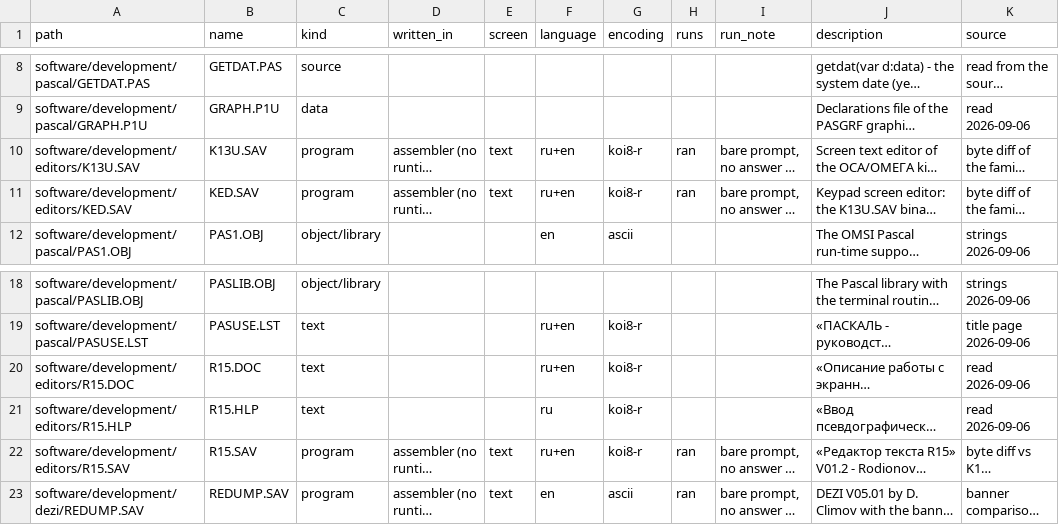
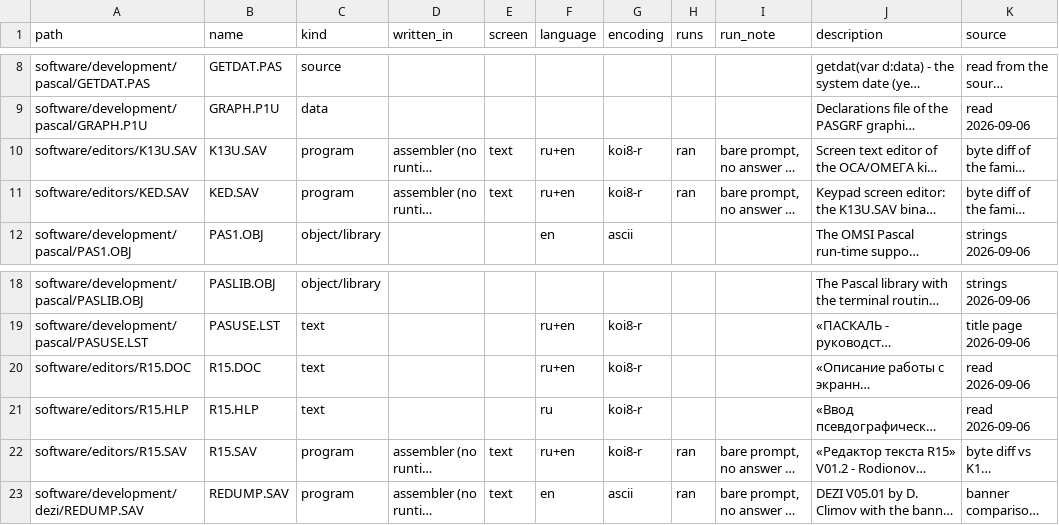
Before and after one commit to vvv104/ms0515-software, a CSV file: catalog.csv, drawn as a sheet; only a part is shown, gaps mark what is left out; long unchanged cells end in …; the diff names each change by its address in the sheet, - before the commit and + after, or states it on an @@ line.

```diff
--- a/catalog.csv
+++ b/catalog.csv
-A10 (path): software/development/editors/K13U.SAV
+A10 (path): software/editors/K13U.SAV
-A11 (path): software/development/editors/KED.SAV
+A11 (path): software/editors/KED.SAV
-A20 (path): software/development/editors/R15.DOC
+A20 (path): software/editors/R15.DOC
-A21 (path): software/development/editors/R15.HLP
+A21 (path): software/editors/R15.HLP
-A22 (path): software/development/editors/R15.SAV
+A22 (path): software/editors/R15.SAV
```
Also changed, not shown: 15 other files.
